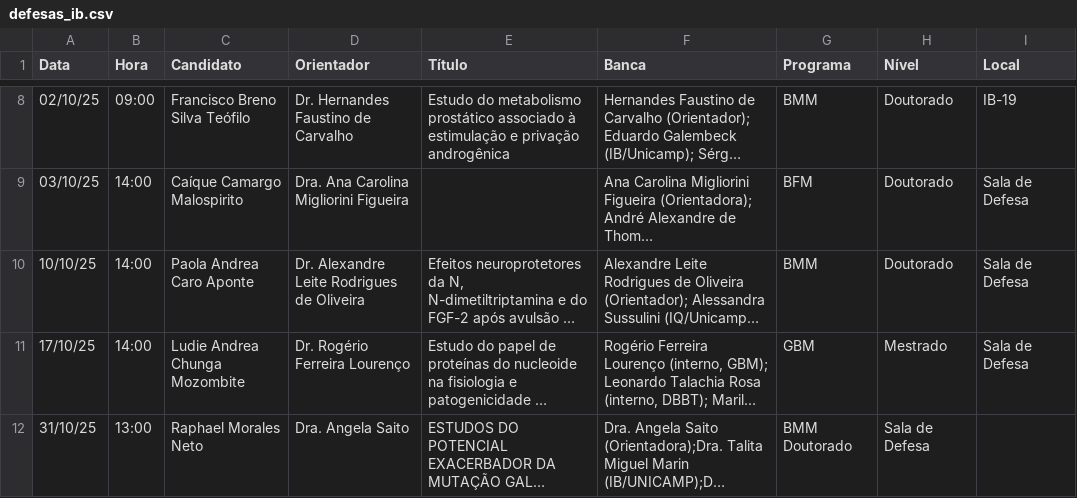
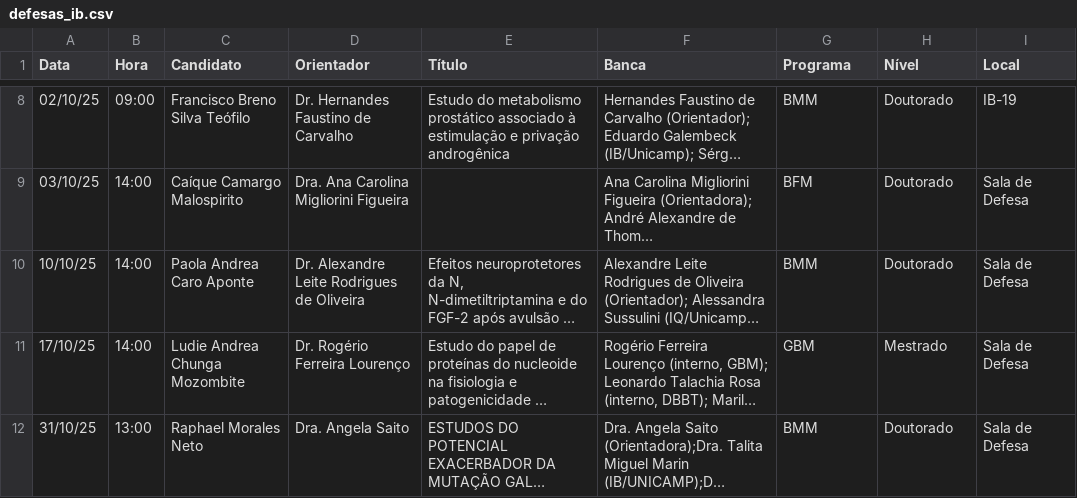
Before and after one commit to ito-amadeu/ib-painel-defesas, a CSV file: defesas_ib.csv, drawn as a sheet; only a part is shown, gaps mark what is left out; long unchanged cells end in …; the diff names each change by its address in the sheet, - before the commit and + after, or states it on an @@ line.

Commit message:
Update defesas_ib.csv

```diff
--- a/defesas_ib.csv
+++ b/defesas_ib.csv
-G12 (Programa): BMM Doutorado
+G12 (Programa): BMM
-H12 (Nível): Sala de Defesa
+H12 (Nível): Doutorado
-I12 (Local): (empty)
+I12 (Local): Sala de Defesa
```
